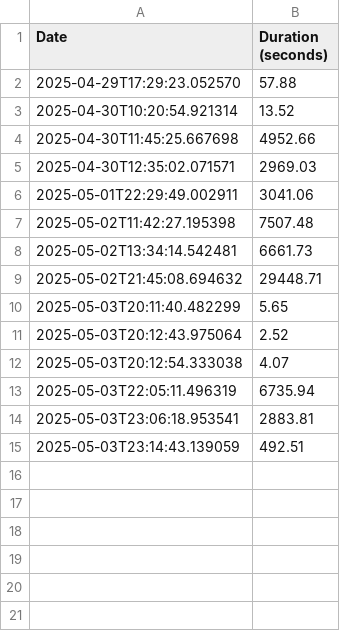
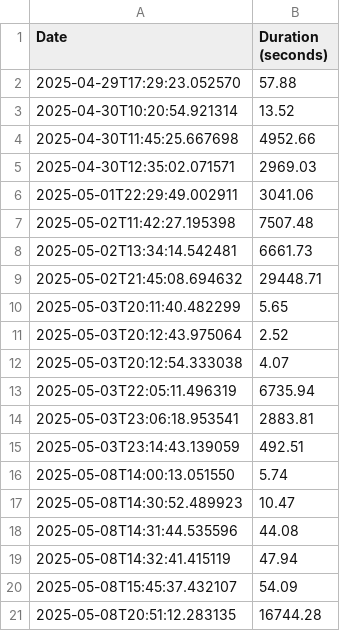
Before and after one commit to cjbrady-dev/CSE-499-Senior-Project, a CSV file: sessions.csv, drawn as a sheet.

```diff
--- a/sessions.csv
+++ b/sessions.csv
@@ -15 +15,7 @@ Date,Duration (seconds)
 2025-05-03T23:14:43.139059,492.51
+2025-05-08T14:00:13.051550,5.74
+2025-05-08T14:30:52.489923,10.47
+2025-05-08T14:31:44.535596,44.08
+2025-05-08T14:32:41.415119,47.94
+2025-05-08T15:45:37.432107,54.09
+2025-05-08T20:51:12.283135,16744.28
```
Also changed, not shown: 1 other file.
